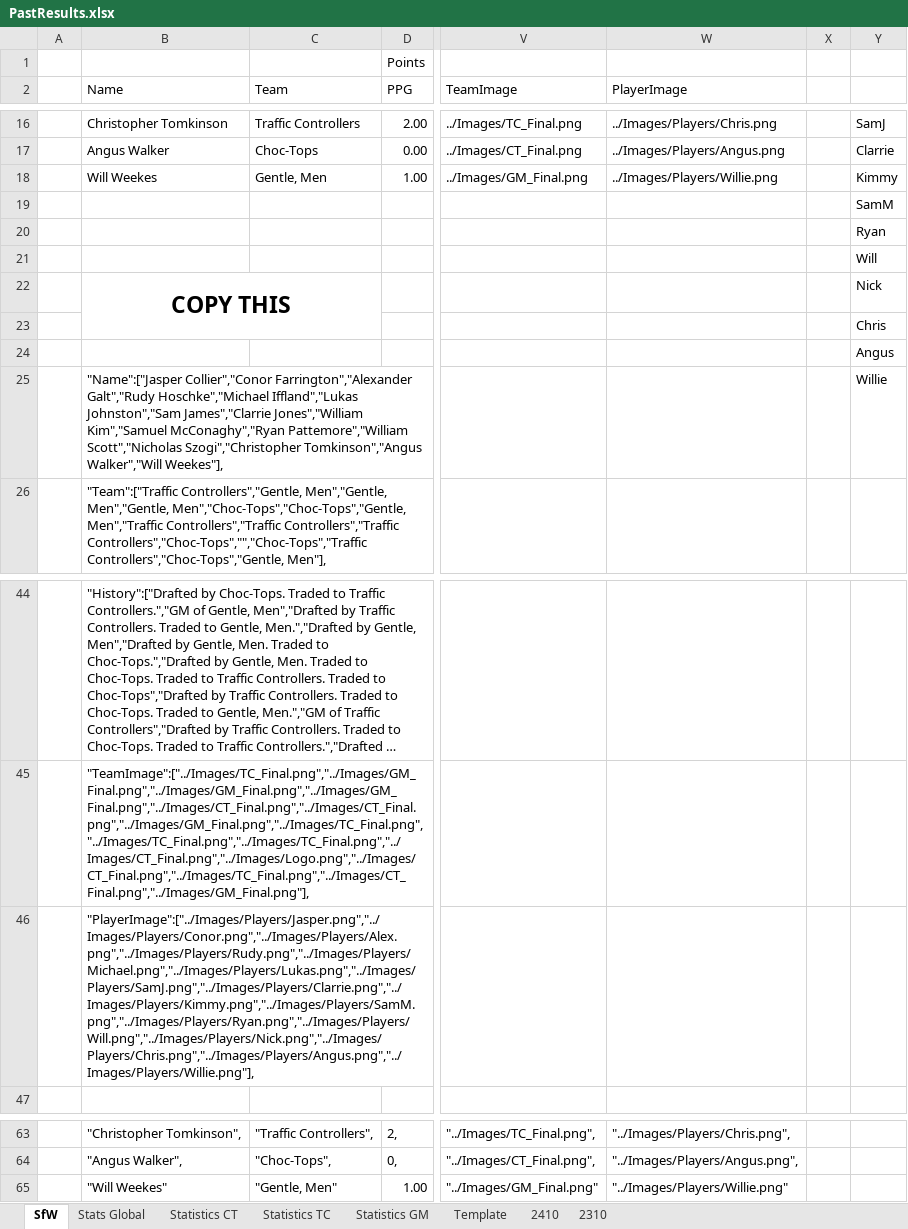
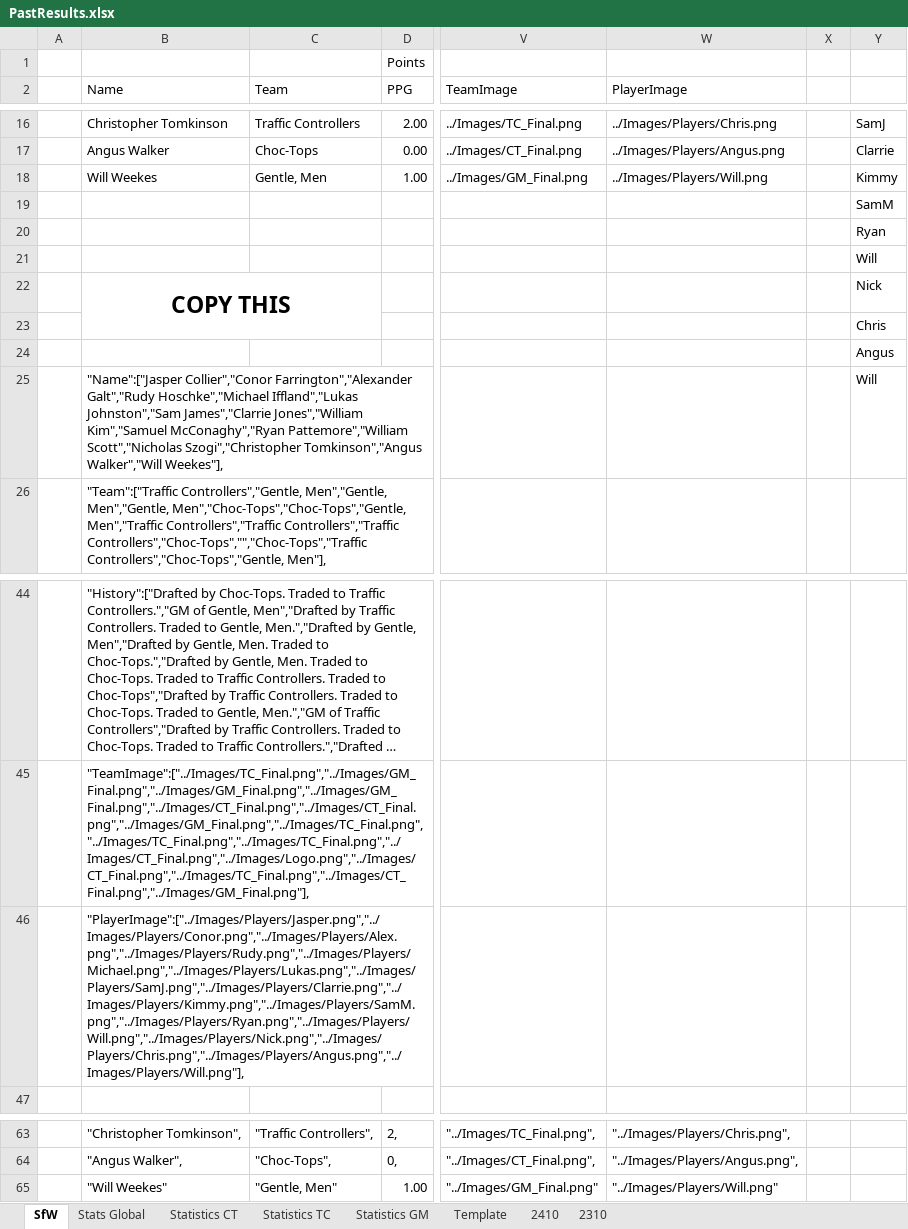
Before and after one commit to KingGoose20/LTBO, an Excel workbook: Other Files/PastResults.xlsx, sheet SfW, drawn as a sheet; only a part is shown, gaps mark what is left out; long unchanged cells end in …; values as stored, in another font and other column widths than the file's, no borders; the diff names each change by its address in the sheet, - before the commit and + after, or states it on an @@ line.

Commit message:
TeamMain changes

```diff
--- a/Other Files/PastResults.xlsx (sheet SfW)
+++ b/Other Files/PastResults.xlsx (sheet SfW)
-W18 (PlayerImage): ../Images/Players/Willie.png
+W18 (PlayerImage): ../Images/Players/Will.png
-Y25: Willie
+Y25: Will
-B46 (Name): "PlayerImage":["../Images/Players/Jasper.png","../Images/Players/Conor.png","../Images/Players/Alex.png","../Images/Players/Rudy.png","../Images/Players/Michael.png","../Images/Players/Lukas.png","../Images/Players/SamJ.png","../Images/Players/Clarrie.png","../Images/Players/Kimmy.png","../Images/Players/SamM.png","../Images/Players/Ryan.png","../Images/Players/Will.png","../Images/Players/Nick.png","../Images/Players/Chris.png","../Images/Players/Angus.png","../Images/Players/Willie.png"],
+B46 (Name): "PlayerImage":["../Images/Players/Jasper.png","../Images/Players/Conor.png","../Images/Players/Alex.png","../Images/Players/Rudy.png","../Images/Players/Michael.png","../Images/Players/Lukas.png","../Images/Players/SamJ.png","../Images/Players/Clarrie.png","../Images/Players/Kimmy.png","../Images/Players/SamM.png","../Images/Players/Ryan.png","../Images/Players/Will.png","../Images/Players/Nick.png","../Images/Players/Chris.png","../Images/Players/Angus.png","../Images/Players/Will.png"],
-W65 (PlayerImage): "../Images/Players/Willie.png"
+W65 (PlayerImage): "../Images/Players/Will.png"
```
Also changed, not shown: 6 other files.
